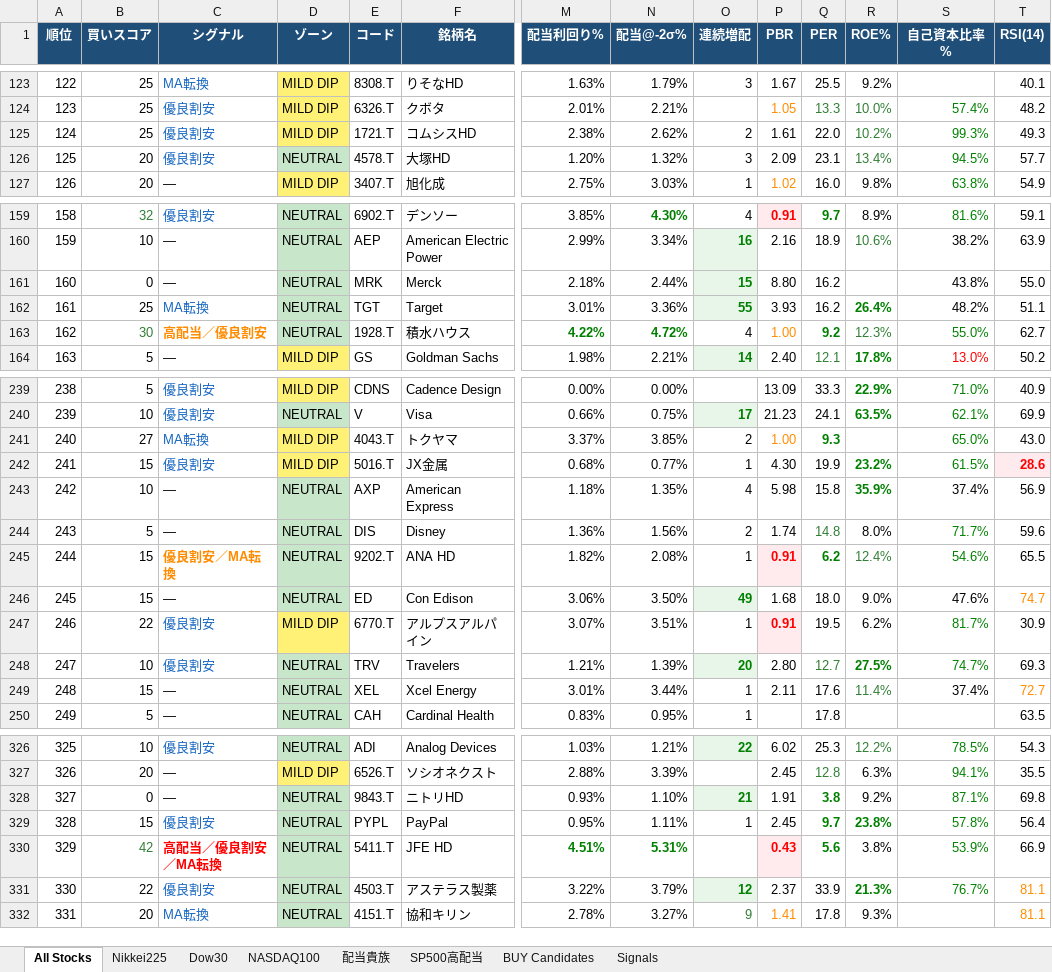
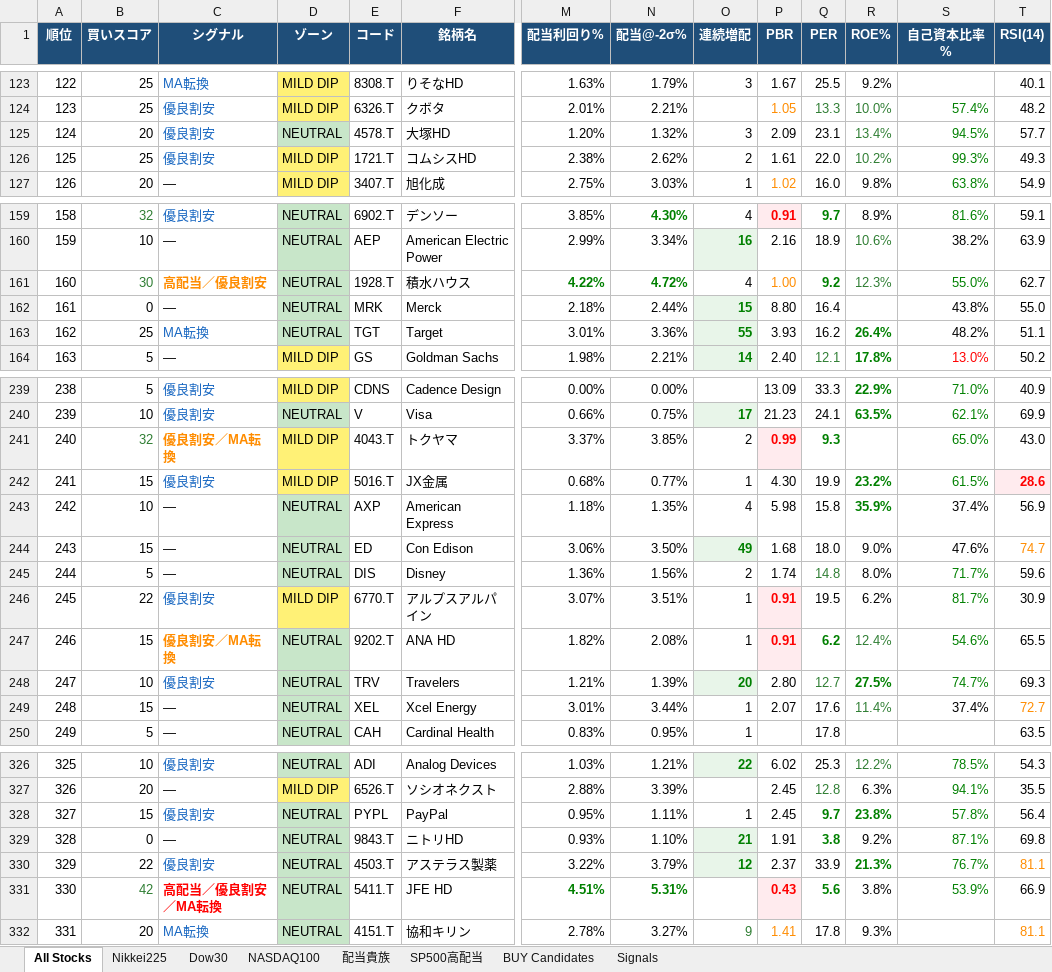
Before and after one commit to 091165/nikkei225-screener, an Excel workbook: output/stock_deviation_2026-10-31.xlsx, sheet All Stocks, drawn as a sheet; only a part is shown, gaps mark what is left out; values as stored, in another font and other column widths than the file's, no borders; removed rows and columns are numbered as before the commit, all else as after; rows hold the shown columns only; the diff covers the shown part only; the diff names each change by its address in the sheet, - before the commit and + after, or states it on an @@ line.

```diff
--- a/output/stock_deviation_2026-10-31.xlsx (sheet All Stocks)
+++ b/output/stock_deviation_2026-10-31.xlsx (sheet All Stocks)
-row 125: 124 | 25 | 優良割安 | MILD DIP | 1721.T | コムシスHD | 2.38% | 2.62% | 2 | 1.61 | 22.0 | 10.2% | 99.3% | 49.3
-A125 (順位): 125
+A125 (順位): 124
+row 126: 125 | 25 | 優良割安 | MILD DIP | 1721.T | コムシスHD | 2.38% | 2.62% | 2 | 1.61 | 22.0 | 10.2% | 99.3% | 49.3
+row 161: 160 | 30 | 高配当／優良割安 | NEUTRAL | 1928.T | 積水ハウス | 4.22% | 4.72% | 4 | 1.00 | 9.2 | 12.3% | 55.0% | 62.7
-A162 (順位): 160
+A162 (順位): 161
-Q162 (PER): 16.2
+Q162 (PER): 16.4
-A163 (順位): 161
+A163 (順位): 162
-row 163: 162 | 30 | 高配当／優良割安 | NEUTRAL | 1928.T | 積水ハウス | 4.22% | 4.72% | 4 | 1.00 | 9.2 | 12.3% | 55.0% | 62.7
-B241 (買いスコア): 27
+B241 (買いスコア): 32
-B241 text colour: black
+B241 text colour: #2E7D32
-C241 (シグナル): MA転換
+C241 (シグナル): 優良割安／MA転換
@@ C241 bold: off → on, text colour: #1565C0 → #FF8C00 @@
-P241 (PBR): 1.00
+P241 (PBR): 0.99
@@ P241 bold: off → on, fill: none → #FFEBEE, text colour: #FF8C00 → #FF0000 @@
-row 244: 243 | 5 | — | NEUTRAL | DIS | Disney | 1.36% | 1.56% | 2 | 1.74 | 14.8 | 8.0% | 71.7% | 59.6
-row 245: 244 | 15 | 優良割安／MA転換 | NEUTRAL | 9202.T | ANA HD | 1.82% | 2.08% | 1 | 0.91 | 6.2 | 12.4% | 54.6% | 65.5
-A244 (順位): 245
+A244 (順位): 243
+row 245: 244 | 5 | — | NEUTRAL | DIS | Disney | 1.36% | 1.56% | 2 | 1.74 | 14.8 | 8.0% | 71.7% | 59.6
-A246 (順位): 246
+A246 (順位): 245
+row 247: 246 | 15 | 優良割安／MA転換 | NEUTRAL | 9202.T | ANA HD | 1.82% | 2.08% | 1 | 0.91 | 6.2 | 12.4% | 54.6% | 65.5
-P249 (PBR): 2.11
+P249 (PBR): 2.07
-row 328: 327 | 0 | — | NEUTRAL | 9843.T | ニトリHD | 0.93% | 1.10% | 21 | 1.91 | 3.8 | 9.2% | 87.1% | 69.8
-A328 (順位): 328
+A328 (順位): 327
-row 330: 329 | 42 | 高配当／優良割安／MA転換 | NEUTRAL | 5411.T | JFE HD | 4.51% | 5.31% |  | 0.43 | 5.6 | 3.8% | 53.9% | 66.9
+row 329: 328 | 0 | — | NEUTRAL | 9843.T | ニトリHD | 0.93% | 1.10% | 21 | 1.91 | 3.8 | 9.2% | 87.1% | 69.8
-A330 (順位): 330
+A330 (順位): 329
+row 331: 330 | 42 | 高配当／優良割安／MA転換 | NEUTRAL | 5411.T | JFE HD | 4.51% | 5.31% |  | 0.43 | 5.6 | 3.8% | 53.9% | 66.9
```
Also changed, not shown: 10 added rows, 10 removed rows and 33 edited cells elsewhere in this sheet, sheet Signals, sheet Nikkei225, sheet NASDAQ100, sheet SP500高配当, sheet Dow30, sheet BUY Candidates, 1 more sheet, 6 other files.
